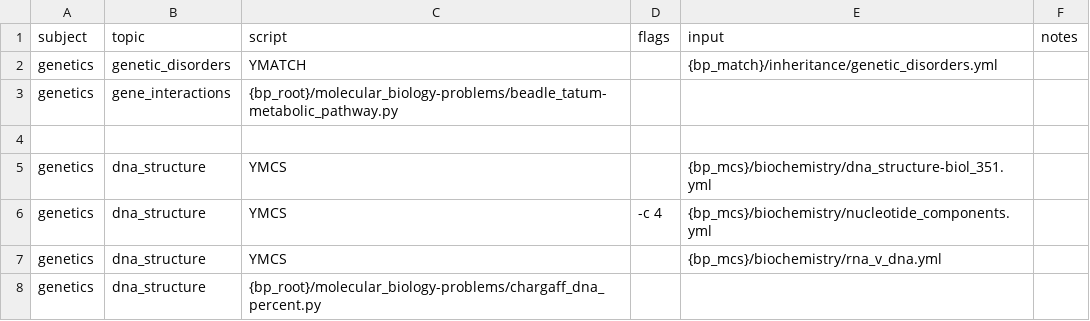
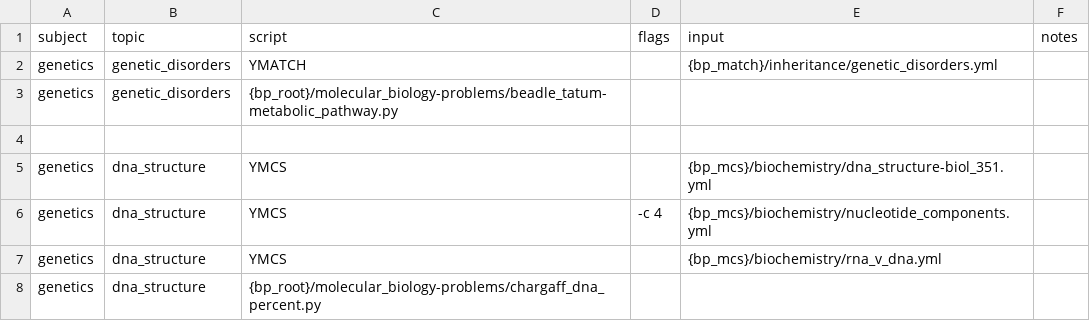
Before and after one commit to vosslab/biology-problems-website, a CSV file: task_files/genetics_tasks1.csv, drawn as a sheet; only a part is shown.

Commit message:
fixed topic name

```diff
--- a/task_files/genetics_tasks1.csv
+++ b/task_files/genetics_tasks1.csv
@@ -2,3 +2,3 @@ subject,topic,script,flags,input,notes
 genetics,genetic_disorders,YMATCH,,{bp_match}/inheritance/genetic_disorders.yml,
-genetics,gene_interactions,{bp_root}/molecular_biology-problems/beadle_tatum-metabolic_pathway.py,,,
+genetics,genetic_disorders,{bp_root}/molecular_biology-problems/beadle_tatum-metabolic_pathway.py,,,
 ,,,,,
```
